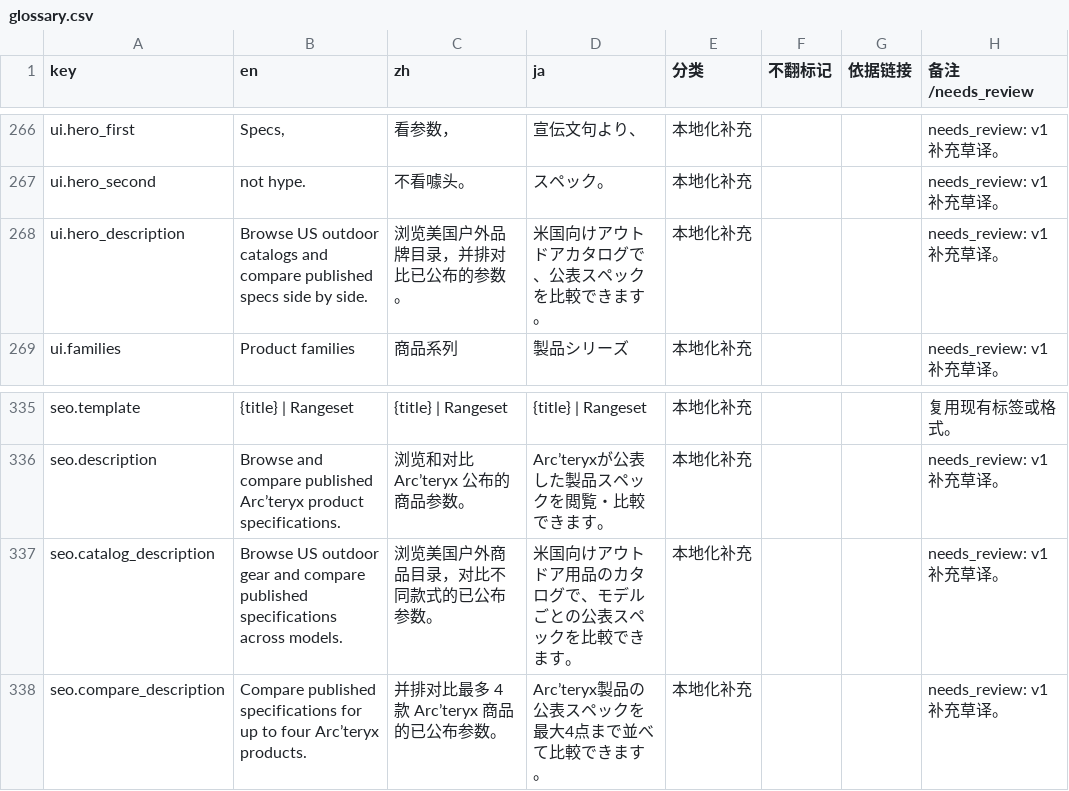
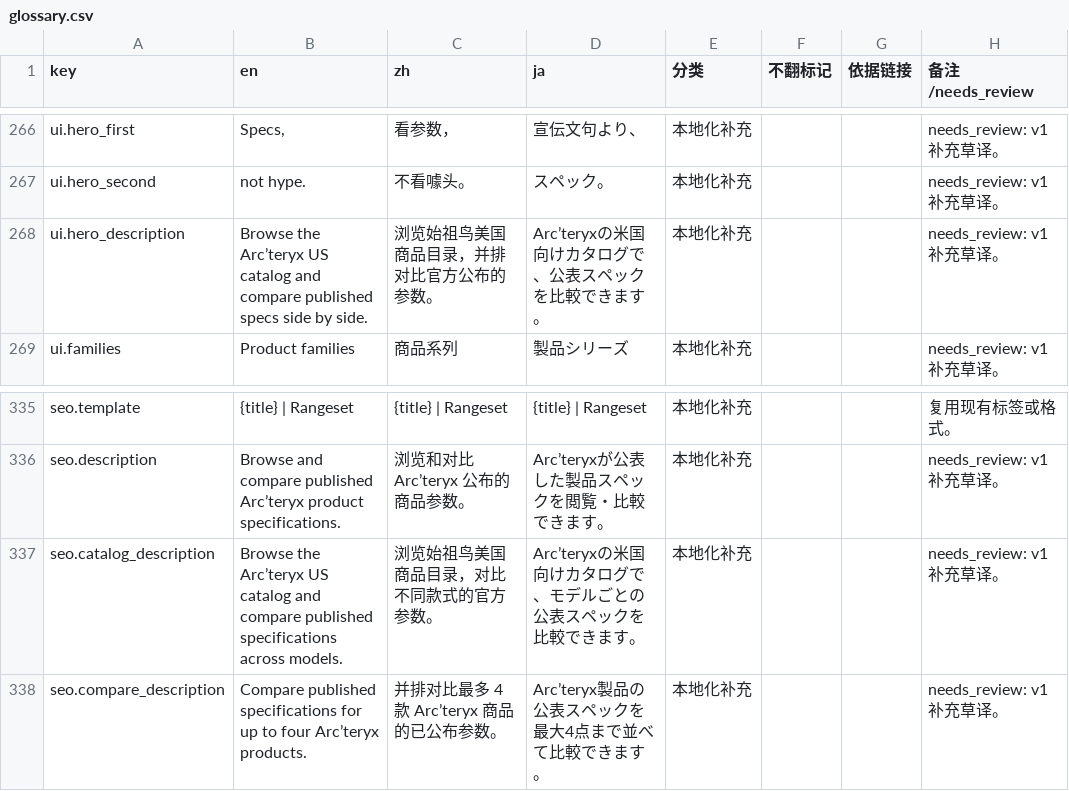
Before and after one commit to devgyo/rangeset, a CSV file: docs/i18n/glossary.csv, drawn as a sheet; only a part is shown, gaps mark what is left out.

Commit message:
Focus the public catalog and scheduled checks on Arc'teryx

```diff
--- a/docs/i18n/glossary.csv
+++ b/docs/i18n/glossary.csv
@@ -267,3 +267,3 @@ ui.hero_first,"Specs,",看参数，,宣伝文句より、,本地化补充,,,need
 ui.hero_second,not hype.,不看噱头。,スペック。,本地化补充,,,needs_review: v1 补充草译。
-ui.hero_description,Browse US outdoor catalogs and compare published specs side by side.,浏览美国户外品牌目录，并排对比已公布的参数。,米国向けアウトドアカタログで、公表スペックを比較できます。,本地化补充,,,needs_review: v1 补充草译。
+ui.hero_description,Browse the Arc’teryx US catalog and compare published specs side by side.,浏览始祖鸟美国商品目录，并排对比官方公布的参数。,Arc’teryxの米国向けカタログで、公表スペックを比較できます。,本地化补充,,,needs_review: v1 补充草译。
 ui.families,Product families,商品系列,製品シリーズ,本地化补充,,,needs_review: v1 补充草译。
@@ -336,3 +336,3 @@ seo.template,{title} | Rangeset,{title} | Rangeset,{title} | Rangeset,本地化
 seo.description,Browse and compare published Arc’teryx product specifications.,浏览和对比 Arc’teryx 公布的商品参数。,Arc’teryxが公表した製品スペックを閲覧・比較できます。,本地化补充,,,needs_review: v1 补充草译。
-seo.catalog_description,Browse US outdoor gear and compare published specifications across models.,浏览美国户外商品目录，对比不同款式的已公布参数。,米国向けアウトドア用品のカタログで、モデルごとの公表スペックを比較できます。,本地化补充,,,needs_review: v1 补充草译。
+seo.catalog_description,Browse the Arc’teryx US catalog and compare published specifications across models.,浏览始祖鸟美国商品目录，对比不同款式的官方参数。,Arc’teryxの米国向けカタログで、モデルごとの公表スペックを比較できます。,本地化补充,,,needs_review: v1 补充草译。
 seo.compare_description,Compare published specifications for up to four Arc’teryx products.,并排对比最多 4 款 Arc’teryx 商品的已公布参数。,Arc’teryx製品の公表スペックを最大4点まで並べて比較できます。,本地化补充,,,needs_review: v1 补充草译。
```
Also changed, not shown: 18 other files.
